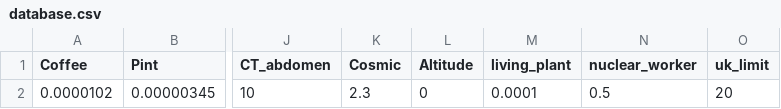
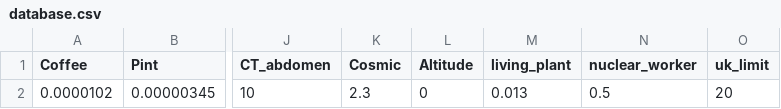
Before and after one commit to MaxTalberg/Radiation-Dose-Calculator, a CSV file: assets/database.csv, drawn as a sheet; only a part is shown, gaps mark what is left out; the diff names each change by its address in the sheet, - before the commit and + after, or states it on an @@ line.

```diff
--- a/assets/database.csv
+++ b/assets/database.csv
-M2 (living_plant): 0.0001
+M2 (living_plant): 0.013
```
Also changed, not shown: 6 other files.
